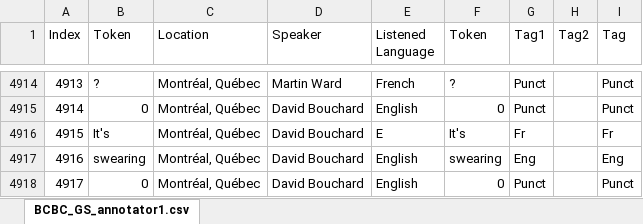
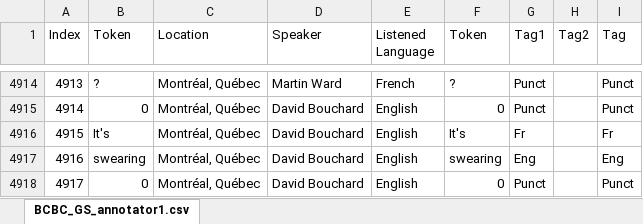
Before and after one commit to ericrincon/bon_data_bad_data, an Excel workbook: BCBC_GS_annotator1.xlsx, sheet BCBC_GS_annotator1.csv, drawn as a sheet; only a part is shown, gaps mark what is left out; values as stored, in another font and other column widths than the file's, no borders; charts and pictures not drawn; the diff names each change by its address in the sheet, - before the commit and + after, or states it on an @@ line.

Commit message:
Updating the BCBC_GC files to cut out weird tags and rewriting prob_matrix

```diff
--- a/BCBC_GS_annotator1.xlsx (sheet BCBC_GS_annotator1.csv)
+++ b/BCBC_GS_annotator1.xlsx (sheet BCBC_GS_annotator1.csv)
-E4916 (Listened Language): E
+E4916 (Listened Language): English
```
Also changed, not shown: charts or pictures, 1 other file.
